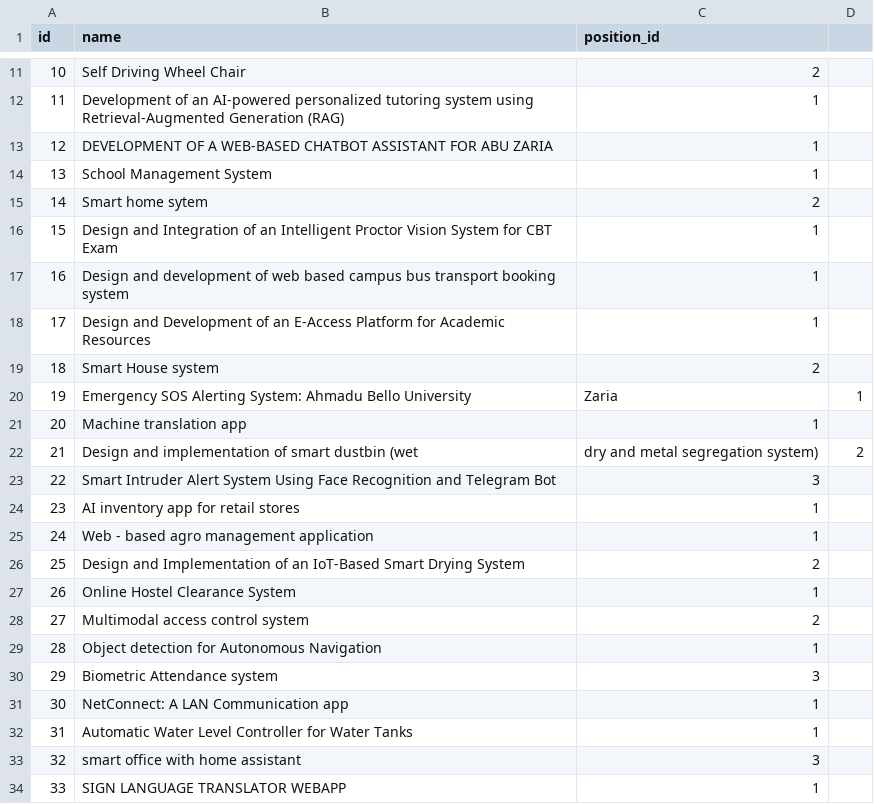
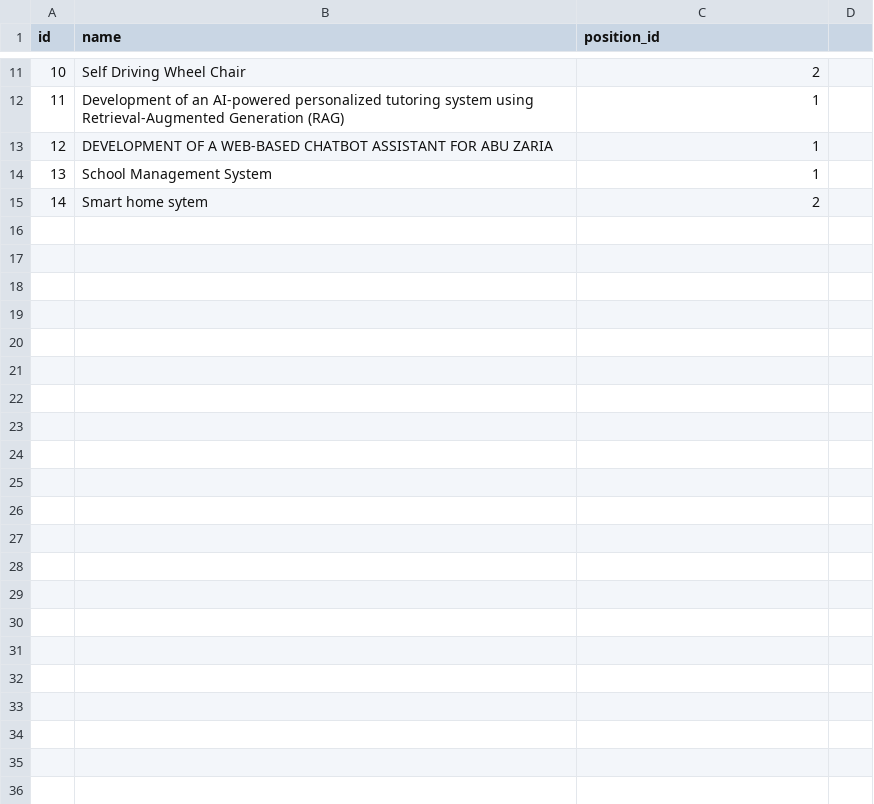
Before and after one commit to mustapha-aminu-abubakar/eVoting-blockchain, a CSV file: CSV/candidates.csv, drawn as a sheet; only a part is shown, gaps mark what is left out; the diff covers the shown part only; the diff names each change by its address in the sheet, - before the commit and + after, or states it on an @@ line.

```diff
--- a/CSV/candidates.csv
+++ b/CSV/candidates.csv
-row 16: 15 | Design and Integration of an Intelligent Proctor Vision System for CBT Exam | 1
-row 17: 16 | Design and development of web based campus bus transport booking system | 1
-row 18: 17 | Design and Development of an E-Access Platform for Academic Resources | 1
-row 19: 18 | Smart House system | 2
-row 20: 19 | Emergency SOS Alerting System: Ahmadu Bello University | Zaria | 1
-row 21: 20 | Machine translation app | 1
-row 22: 21 | Design and implementation of smart dustbin (wet | dry and metal segregation system) | 2
-row 23: 22 | Smart Intruder Alert System Using Face Recognition and Telegram Bot | 3
-row 24: 23 | AI inventory app for retail stores | 1
-row 25: 24 | Web - based agro management application | 1
-row 26: 25 | Design and Implementation of an IoT-Based Smart Drying System | 2
-row 27: 26 | Online Hostel Clearance System | 1
-row 28: 27 | Multimodal access control system | 2
-row 29: 28 | Object detection for Autonomous Navigation | 1
-row 30: 29 | Biometric Attendance system | 3
-row 31: 30 | NetConnect: A LAN Communication app | 1
-row 32: 31 | Automatic Water Level Controller for Water Tanks | 1
-row 33: 32 | smart office with home assistant | 3
-row 34: 33 | SIGN LANGUAGE TRANSLATOR WEBAPP | 1
```
Also changed, not shown: 14 removed rows elsewhere in this file, 1 other file.
